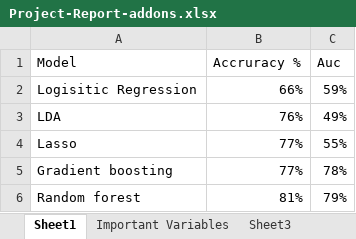
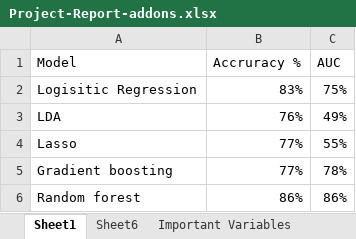
Before and after one commit to aamolgote/msdatascience, an Excel workbook: CapsStone/Project-Report/Project-Report-addons.xlsx, sheet Sheet1, drawn as a sheet; values as stored, in another font and other column widths than the file's, no borders; charts and pictures not drawn; the diff names each change by its address in the sheet, - before the commit and + after, or states it on an @@ line.

```diff
--- a/CapsStone/Project-Report/Project-Report-addons.xlsx (sheet Sheet1)
+++ b/CapsStone/Project-Report/Project-Report-addons.xlsx (sheet Sheet1)
+sheet tab: Sheet6
-C1: Auc
+C1: AUC
-B2 (Accruracy %): 66%
+B2 (Accruracy %): 83%
-C2 (AUC): 59%
+C2 (AUC): 75%
-B6 (Accruracy %): 81%
+B6 (Accruracy %): 86%
-C6 (AUC): 79%
+C6 (AUC): 86%
```
Also changed, not shown: sheet Sheet2, other sheet tabs, charts or pictures.
